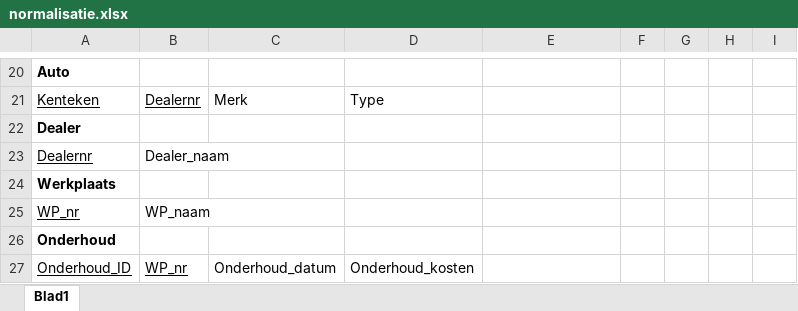
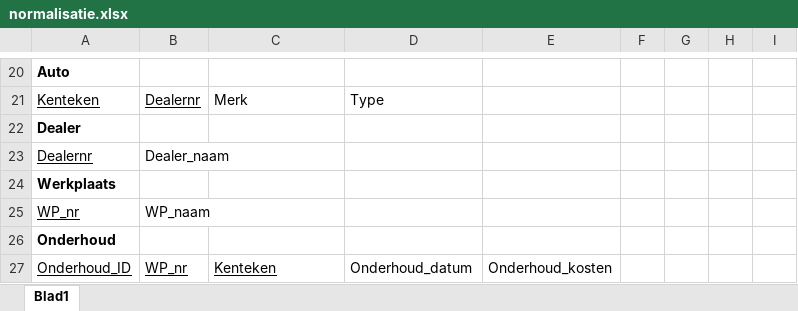
Before and after one commit to RomanP1905/MVC-Project-S4-Groep-4, an Excel workbook: docs/normalisatie.xlsx, sheet Blad1, drawn as a sheet; only a part is shown, gaps mark what is left out; values as stored, in another font and other column widths than the file's, no borders; the diff names each change by its address in the sheet, - before the commit and + after, or states it on an @@ line.

Commit message:
updated normalisatie

```diff
--- a/docs/normalisatie.xlsx (sheet Blad1)
+++ b/docs/normalisatie.xlsx (sheet Blad1)
-C27: Onderhoud_datum
+C27: Kenteken
-C27 underline: off
+C27 underline: on
-D27: Onderhoud_kosten
+D27: Onderhoud_datum
-E27: (empty)
+E27: Onderhoud_kosten
```
